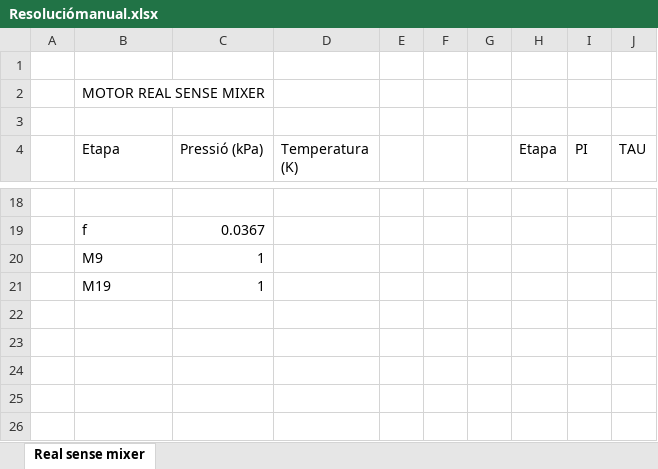
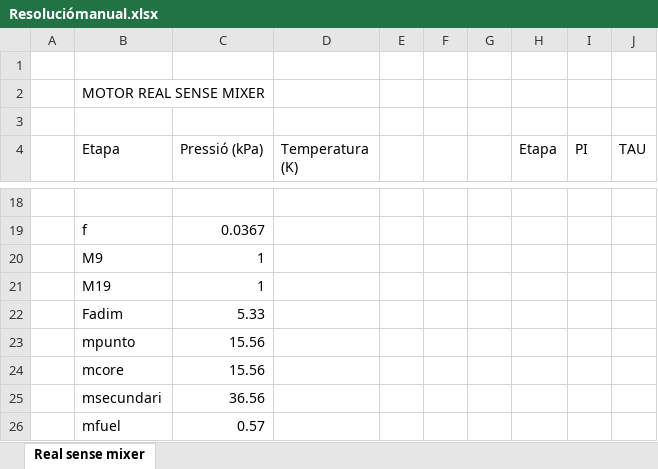
Before and after one commit to naydden/jet-engine-parametrization, an Excel workbook: docs/Resoluciómanual.xlsx, sheet Real sense mixer, drawn as a sheet; only a part is shown, gaps mark what is left out; values as stored, in another font and other column widths than the file's, no borders; the diff names each change by its address in the sheet, - before the commit and + after, or states it on an @@ line.

```diff
--- a/docs/Resoluciómanual.xlsx (sheet Real sense mixer)
+++ b/docs/Resoluciómanual.xlsx (sheet Real sense mixer)
+row 22:  | Fadim | 5.33
+row 23:  | mpunto | 15.56
+row 24:  | mcore | 15.56
+row 25:  | msecundari | 36.56
+row 26:  | mfuel | 0.57
```
Also changed, not shown: 3 other files.
